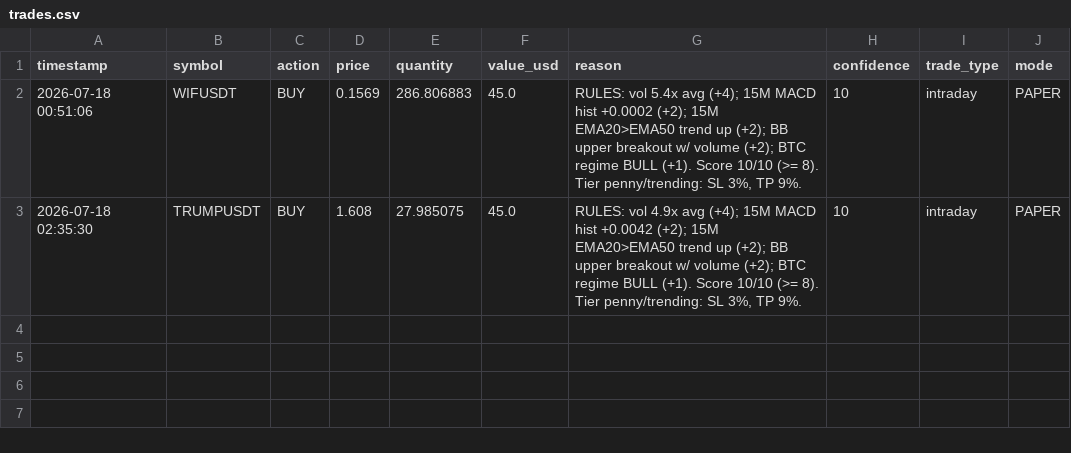
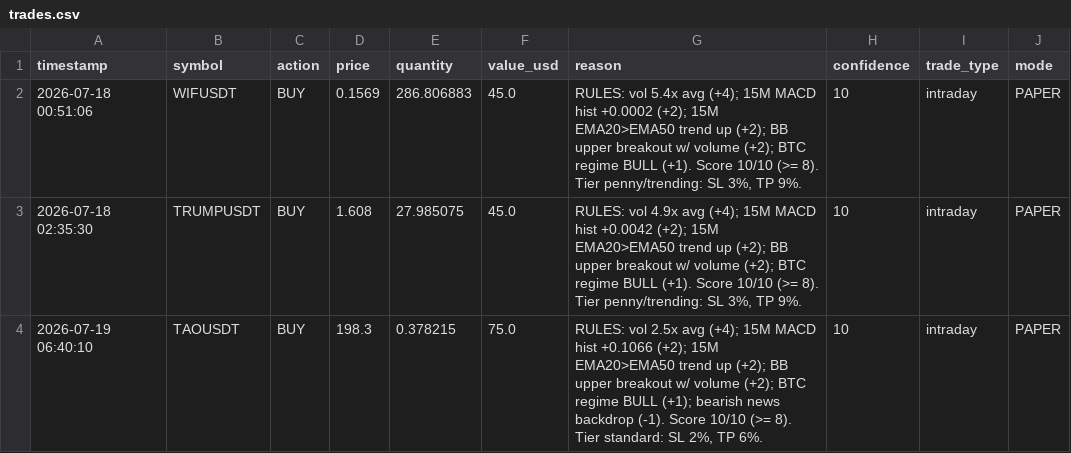
Before and after one commit to novaigtools/trading-agent, a CSV file: trades.csv, drawn as a sheet; the diff names each change by its address in the sheet, - before the commit and + after, or states it on an @@ line.

```diff
--- a/trades.csv
+++ b/trades.csv
+row 4: 2026-07-19 06:40:10 | TAOUSDT | BUY | 198.3 | 0.378215 | 75.0 | RULES: vol 2.5x avg (+4); 15M MACD hist +0.1066 (+2); 15M EMA20>EMA50 trend up (+2); BB upper breakout w/ volume (+2); BTC regime BULL (+1); bearish news backdrop (-1). Score 10/10 (>= 8). Tier standard: SL 2%, TP 6%. | 10 | intraday | PAPER
```
Also changed, not shown: 1 other file.
